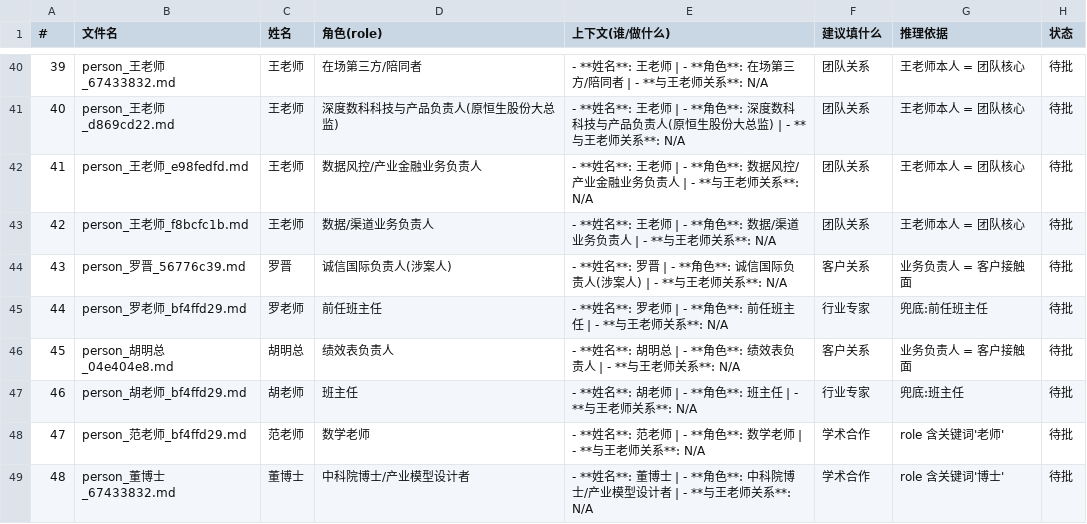
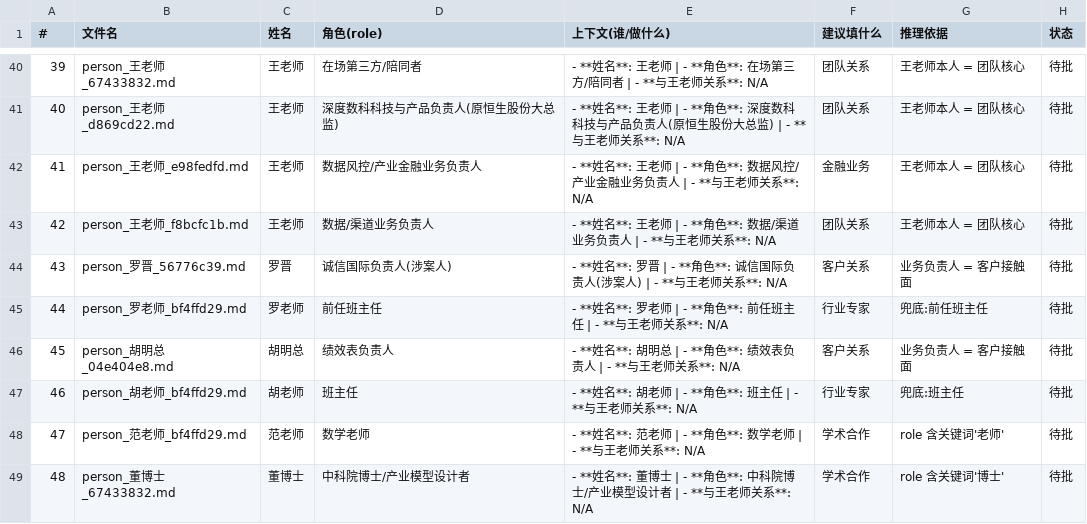
Before and after one commit to foreverkol/PJ-102-LLM-MeetingKB, a CSV file: 04-复盘与决策/Sprint21_v3.1.0-rc1_子任务/T-01-75一键批改表_v1.0.csv, drawn as a sheet; only a part is shown, gaps mark what is left out; the diff covers the shown part only.

```diff
--- a/04-复盘与决策/Sprint21_v3.1.0-rc1_子任务/T-01-75一键批改表_v1.0.csv
+++ b/04-复盘与决策/Sprint21_v3.1.0-rc1_子任务/T-01-75一键批改表_v1.0.csv
@@ -41,3 +41,3 @@
 40,person_王老师_d869cd22.md,王老师,深度数科科技与产品负责人(原恒生股份大总监),- **姓名**: 王老师 | - **角色**: 深度数科科技与产品负责人(原恒生股份大总监) | - **与王老师关系**: N/A,团队关系,王老师本人 = 团队核心,待批
-41,person_王老师_e98fedfd.md,王老师,数据风控/产业金融业务负责人,- **姓名**: 王老师 | - **角色**: 数据风控/产业金融业务负责人 | - **与王老师关系**: N/A,团队关系,王老师本人 = 团队核心,待批
+41,person_王老师_e98fedfd.md,王老师,数据风控/产业金融业务负责人,- **姓名**: 王老师 | - **角色**: 数据风控/产业金融业务负责人 | - **与王老师关系**: N/A,金融业务,王老师本人 = 团队核心,待批
 42,person_王老师_f8bcfc1b.md,王老师,数据/渠道业务负责人,- **姓名**: 王老师 | - **角色**: 数据/渠道业务负责人 | - **与王老师关系**: N/A,团队关系,王老师本人 = 团队核心,待批
```
Also changed, not shown: 8 edited cells elsewhere in this file, 3 other files.
